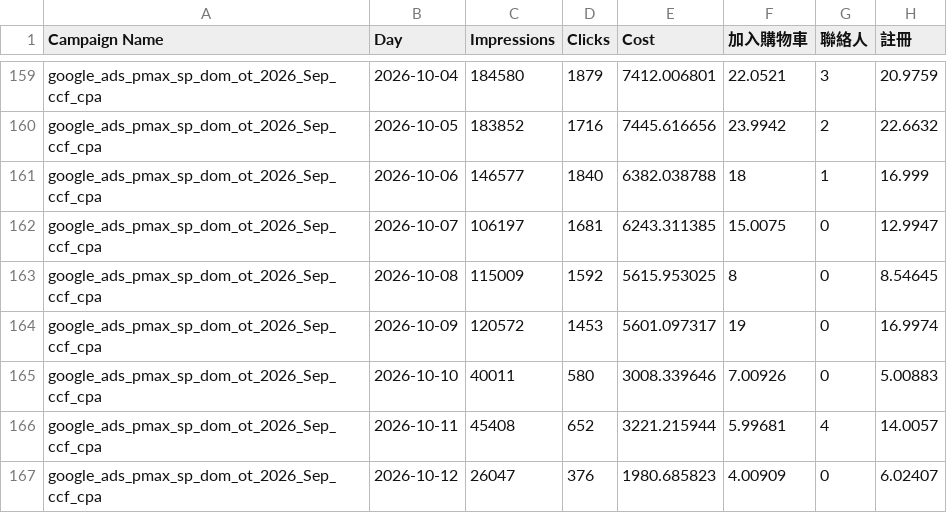
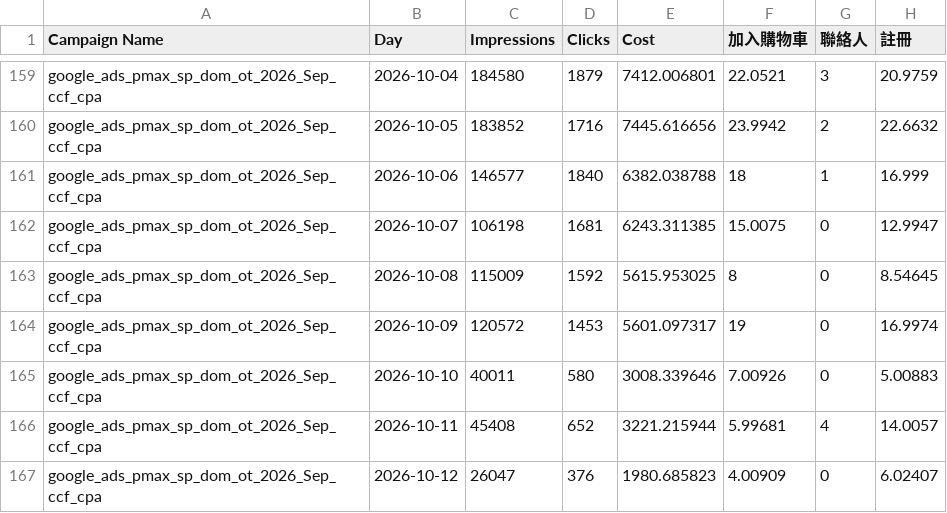
Before and after one commit to eatingxie167-creator/wv-meal-dashboard, a CSV file: google_daily.csv, drawn as a sheet; only a part is shown, gaps mark what is left out; the diff covers the shown part only; the diff names each change by its address in the sheet, - before the commit and + after, or states it on an @@ line.

```diff
--- a/google_daily.csv
+++ b/google_daily.csv
-C162 (Impressions): 106197
+C162 (Impressions): 106198
```
Also changed, not shown: 16 edited cells elsewhere in this file.
